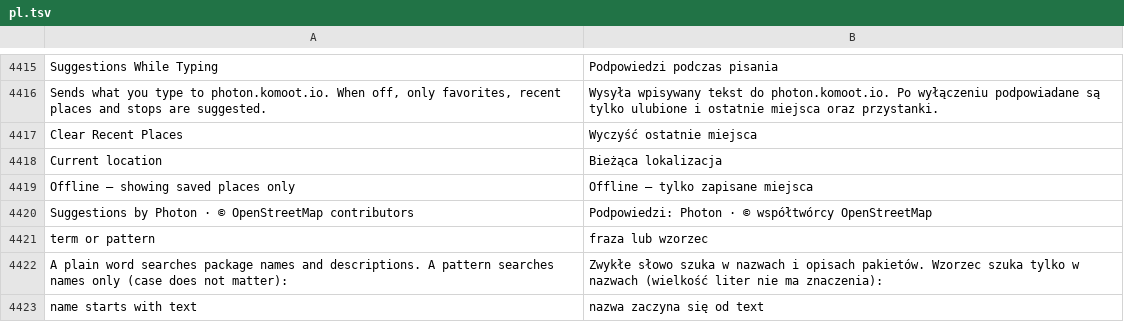
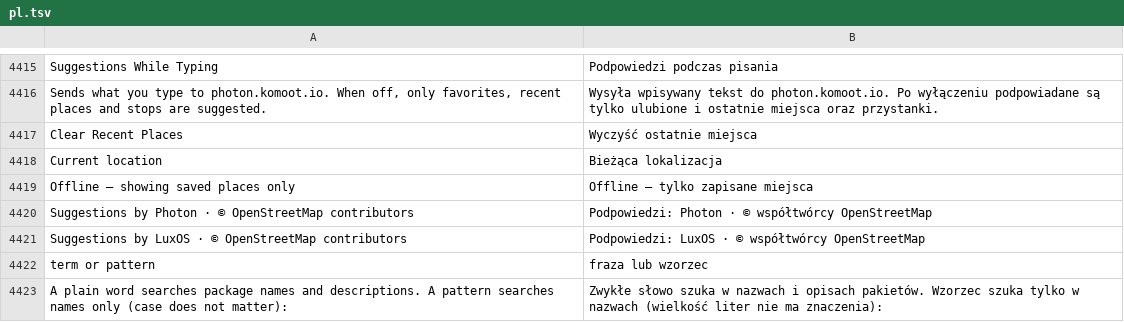
Before and after one commit to luxopes/LuxOS-Arch, a TSV file: packages/luxos-i18n/files/pl.tsv, drawn as a sheet; only a part is shown, gaps mark what is left out; the shorter side is filled out with more unchanged rows.

```diff
--- a/packages/luxos-i18n/files/pl.tsv
+++ b/packages/luxos-i18n/files/pl.tsv
@@ -4420,2 +4420,3 @@ Offline – showing saved places only	Offline – tylko zapisane miejsca
 Suggestions by Photon · © OpenStreetMap contributors	Podpowiedzi: Photon · © współtwórcy OpenStreetMap
+Suggestions by LuxOS · © OpenStreetMap contributors	Podpowiedzi: LuxOS · © współtwórcy OpenStreetMap
 term or pattern	fraza lub wzorzec
```
Also changed, not shown: packages/luxos-i18n/files/cs.tsv, packages/luxos-i18n/files/de.tsv, 26 other files.
